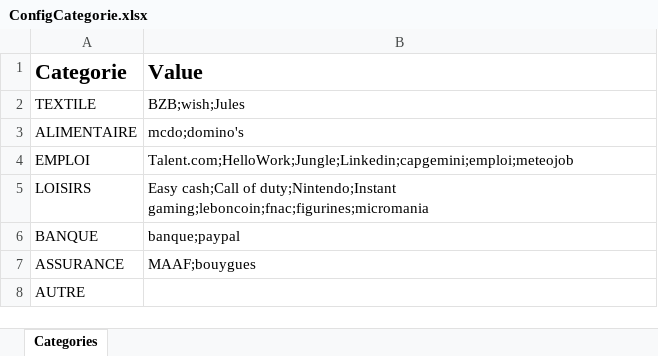
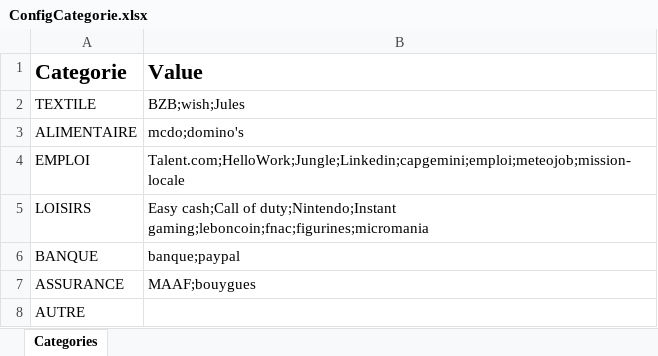
Before and after one commit to HowelLeMoallic/TriageMail_RPA, an Excel workbook: Data/ConfigCategorie.xlsx, sheet Categories, drawn as a sheet; values as stored, in another font and other column widths than the file's, no borders; the diff names each change by its address in the sheet, - before the commit and + after, or states it on an @@ line.

```diff
--- a/Data/ConfigCategorie.xlsx (sheet Categories)
+++ b/Data/ConfigCategorie.xlsx (sheet Categories)
-B4 (Value): Talent.com;HelloWork;Jungle;Linkedin;capgemini;emploi;meteojob
+B4 (Value): Talent.com;HelloWork;Jungle;Linkedin;capgemini;emploi;meteojob;mission-locale
```
Also changed, not shown: 9 other files.
